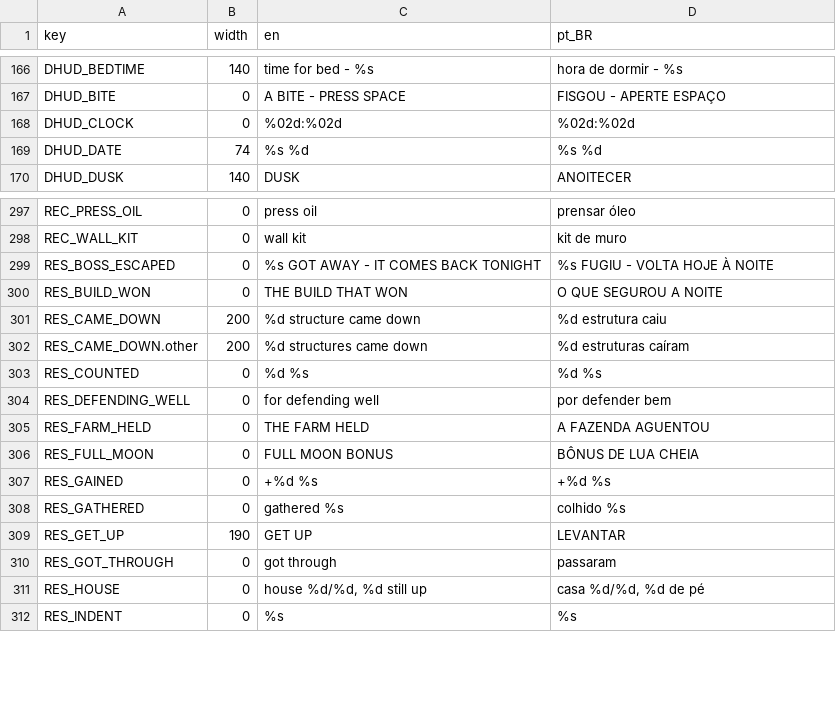
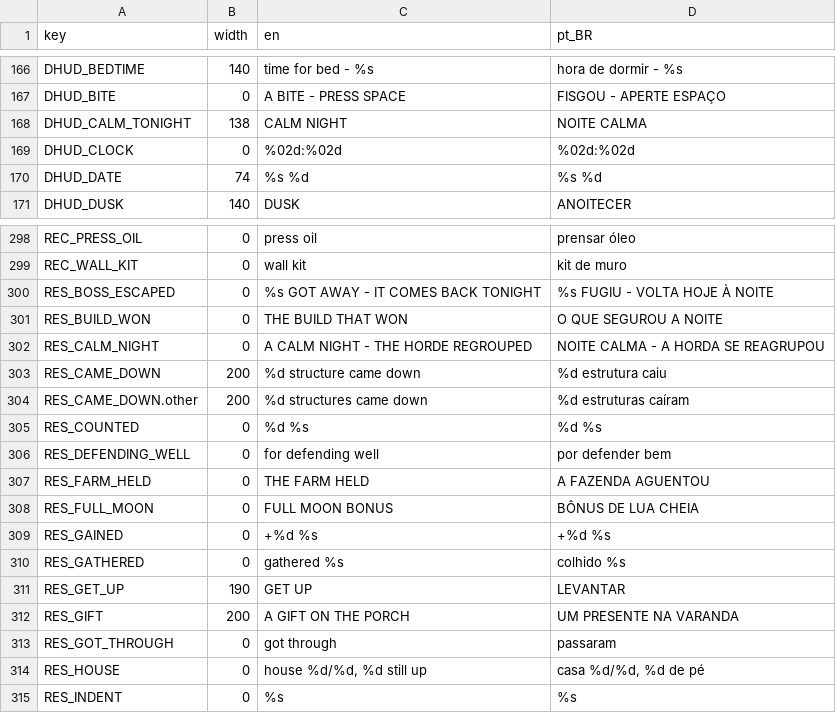
Before and after one commit to TiagoHelel/harvest_the_night, a CSV file: assets/locale/strings.csv, drawn as a sheet; only a part is shown, gaps mark what is left out.

```diff
--- a/assets/locale/strings.csv
+++ b/assets/locale/strings.csv
@@ -167,2 +167,3 @@ DHUD_BEDTIME,140,time for bed - %s,hora de dormir - %s
 DHUD_BITE,0,A BITE - PRESS SPACE,FISGOU - APERTE ESPAÇO
+DHUD_CALM_TONIGHT,138,CALM NIGHT,NOITE CALMA
 DHUD_CLOCK,0,%02d:%02d,%02d:%02d
@@ -300,2 +301,3 @@ RES_BOSS_ESCAPED,0,%s GOT AWAY - IT COMES BACK TONIGHT,%s FUGIU - VOLTA HOJE À
 RES_BUILD_WON,0,THE BUILD THAT WON,O QUE SEGUROU A NOITE
+RES_CALM_NIGHT,0,A CALM NIGHT - THE HORDE REGROUPED,NOITE CALMA - A HORDA SE REAGRUPOU
 RES_CAME_DOWN,200,%d structure came down,%d estrutura caiu
@@ -309,2 +311,3 @@ RES_GATHERED,0,  gathered %s,  colhido %s
 RES_GET_UP,190,GET UP,LEVANTAR
+RES_GIFT,200,A GIFT ON THE PORCH,UM PRESENTE NA VARANDA
 RES_GOT_THROUGH,0,got through,passaram
```
Also changed, not shown: 22 other files.
